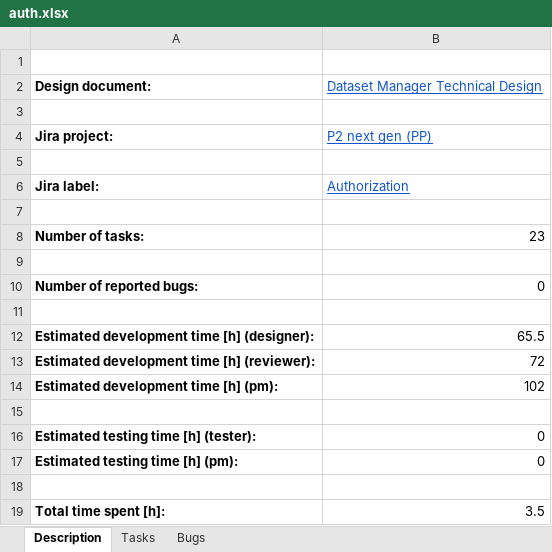
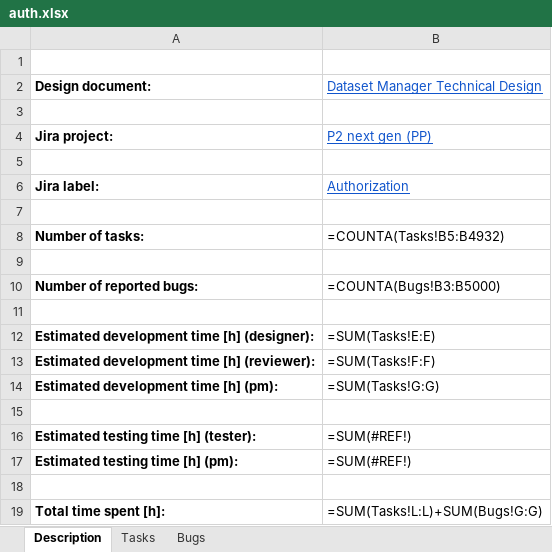
Before and after one commit to wazart0/PMt, an Excel workbook: backend/connectors/workspace/auth.xlsx, sheet Description, drawn as a sheet; values as stored, in another font and other column widths than the file's, no borders; formulas without a stored value are shown as written; the diff names each change by its address in the sheet, - before the commit and + after, or states it on an @@ line.

```diff
--- a/backend/connectors/workspace/auth.xlsx (sheet Description)
+++ b/backend/connectors/workspace/auth.xlsx (sheet Description)
-B8 (Dataset Manager Technical Design): 23
+B8 (Dataset Manager Technical Design): =COUNTA(Tasks!B5:B4932)
-B10 (Dataset Manager Technical Design): 0
+B10 (Dataset Manager Technical Design): =COUNTA(Bugs!B3:B5000)
-B12 (Dataset Manager Technical Design): 65.5
+B12 (Dataset Manager Technical Design): =SUM(Tasks!E:E)
-B13 (Dataset Manager Technical Design): 72
+B13 (Dataset Manager Technical Design): =SUM(Tasks!F:F)
-B14 (Dataset Manager Technical Design): 102
+B14 (Dataset Manager Technical Design): =SUM(Tasks!G:G)
-B16:B17 (Dataset Manager Technical Design): 0
+B16:B17 (Dataset Manager Technical Design): =SUM(#REF!)
-B19 (Dataset Manager Technical Design): 3.5
+B19 (Dataset Manager Technical Design): =SUM(Tasks!L:L)+SUM(Bugs!G:G)
```
Also changed, not shown: sheet Tasks, backend/connectors/workspace/grouper.xlsx, backend/connectors/workspace/p2v3.xlsx, 7 other files.
